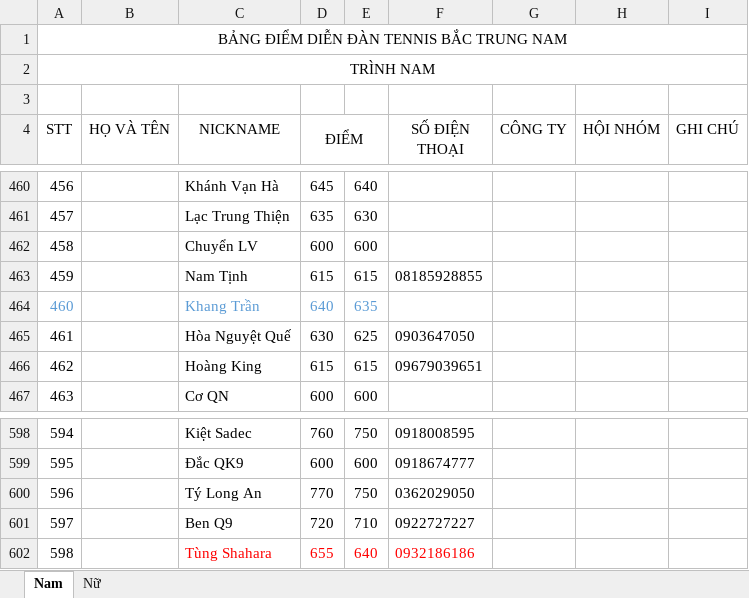
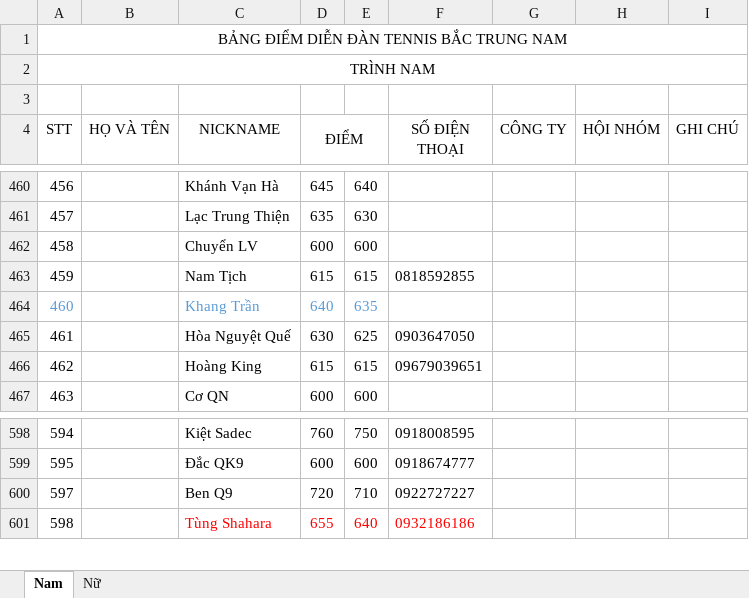
Before and after one commit to dflyapp/tennis-btn, an Excel workbook: pages/api/score/data.xlsx, sheet Nam, drawn as a sheet; only a part is shown, gaps mark what is left out; values as stored, in another font and other column widths than the file's, no borders; the diff names each change by its address in the sheet, - before the commit and + after, or states it on an @@ line.

Commit message:
fix: Nam Tich name mobile + del Ty Long An

```diff
--- a/pages/api/score/data.xlsx (sheet Nam)
+++ b/pages/api/score/data.xlsx (sheet Nam)
-C463 (NICKNAME): Nam Tịnh
+C463 (NICKNAME): Nam Tịch
-F463 (SỐ ĐIỆN THOẠI): 08185928855
+F463 (SỐ ĐIỆN THOẠI): 0818592855
-row 600: 596 |  | Tý Long An | 770 | 750 | 0362029050
```
